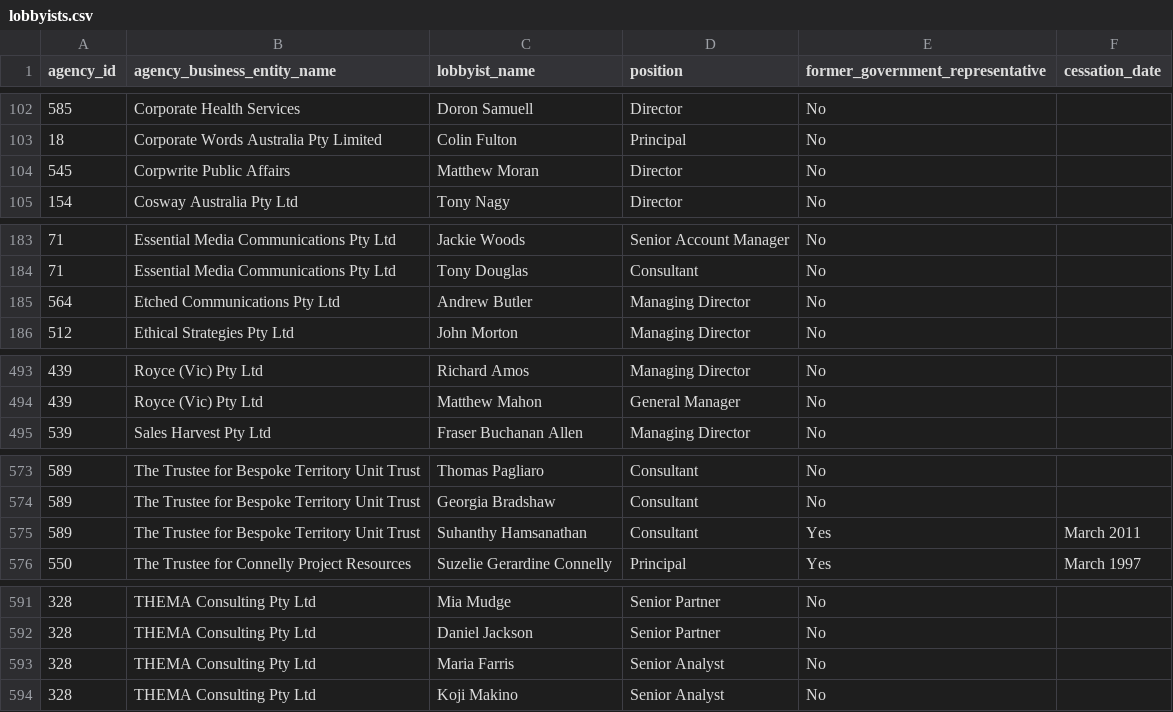
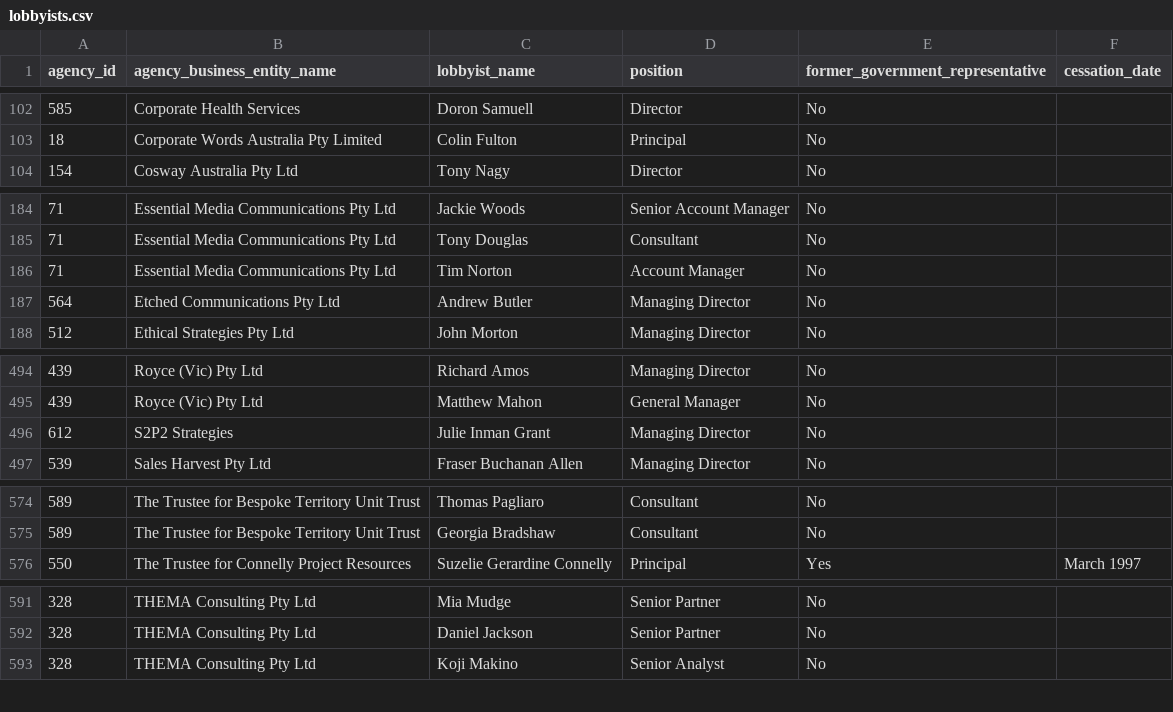
Before and after one commit to henare/australian_government_lobbyists_register, a CSV file: lobbyists.csv, drawn as a sheet; only a part is shown, gaps mark what is left out; removed rows and columns are numbered as before the commit, all else as after; the diff covers the shown part only; the diff names each change by its address in the sheet, - before the commit and + after, or states it on an @@ line.

```diff
--- a/lobbyists.csv
+++ b/lobbyists.csv
-row 104: 545 | Corpwrite Public Affairs | Matthew Moran | Director | No
+row 186: 71 | Essential Media Communications Pty Ltd | Tim Norton | Account Manager | No
+row 496: 612 | S2P2 Strategies | Julie Inman Grant | Managing Director | No
-row 575: 589 | The Trustee for Bespoke Territory Unit Trust | Suhanthy Hamsanathan | Consultant | Yes | March 2011
-row 593: 328 | THEMA Consulting Pty Ltd | Maria Farris | Senior Analyst | No
```
Also changed, not shown: 3 added rows, 3 removed rows and 5 edited cells elsewhere in this file, agencies.csv, clients.csv, 1 other file.
